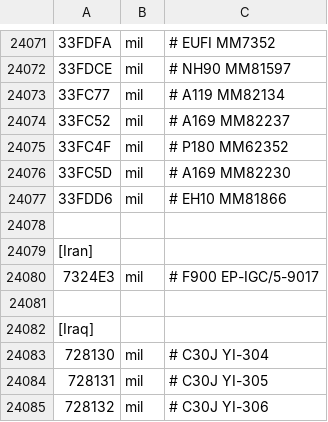
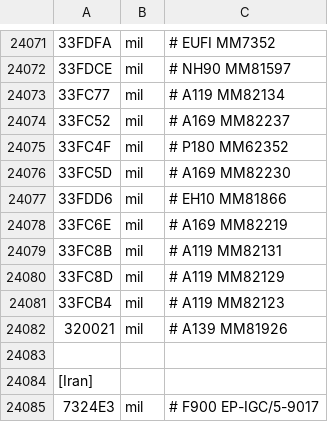
Before and after one commit to Jonboy1081/LocalAircraft, a CSV file: LocalAircraft.csv, drawn as a sheet; only a part is shown, gaps mark what is left out; the shorter side is filled out with more unchanged rows; the diff names each change by its address in the sheet, - before the commit and + after, or states it on an @@ line.

Commit message:
Update LocalAircraft.csv

```diff
--- a/LocalAircraft.csv
+++ b/LocalAircraft.csv
+row 24078: 33FC6E | mil | # A169 MM82219
+row 24079: 33FC8B | mil | # A119 MM82131
+row 24080: 33FC8D | mil | # A119 MM82129
+row 24081: 33FCB4 | mil | # A119 MM82123
+row 24082: 320021 | mil | # A139 MM81926
```
